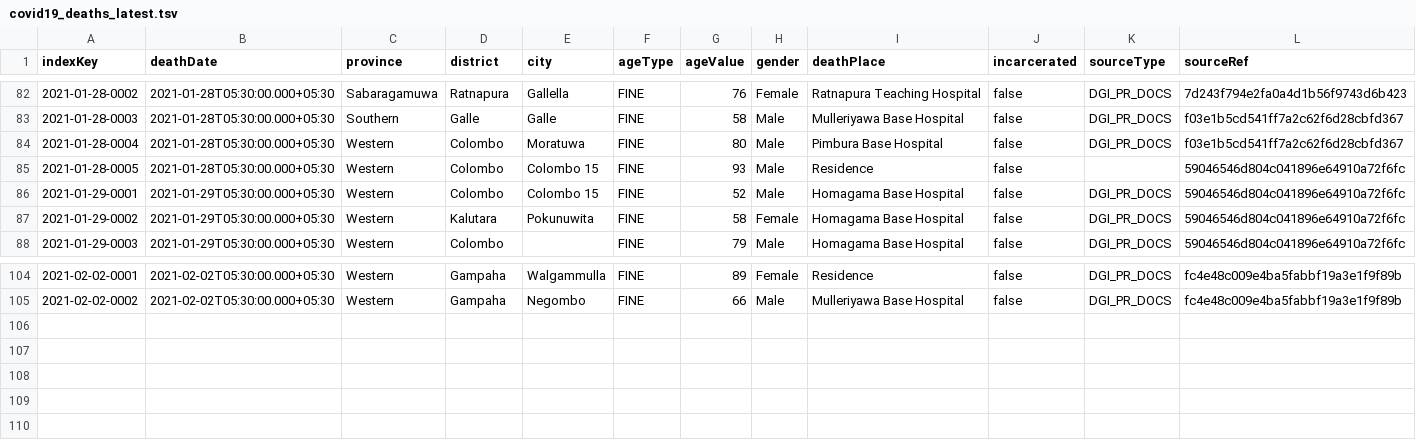
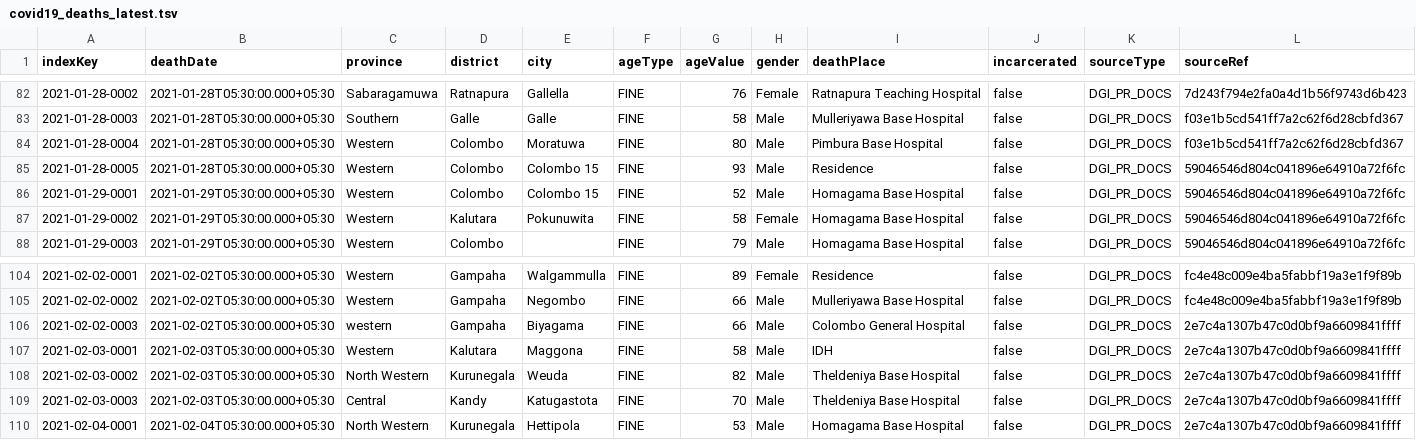
Before and after one commit to kaveenr/covid19-memorial-lk-data, a TSV file: data/covid19_deaths_latest.tsv, drawn as a sheet; only a part is shown, gaps mark what is left out.

```diff
--- a/data/covid19_deaths_latest.tsv
+++ b/data/covid19_deaths_latest.tsv
@@ -84,3 +84,3 @@ indexKey	deathDate	province	district	city	ageType	ageValue	gender	deathPlace	inc
 2021-01-28-0004	2021-01-28T05:30:00.000+05:30	Western	Colombo	Moratuwa	FINE	80	Male	Pimbura Base Hospital	false	DGI_PR_DOCS	f03e1b5cd541ff7a2c62f6d28cbfd367
-2021-01-28-0005	2021-01-28T05:30:00.000+05:30	Western	Colombo	Colombo 15	FINE	93	Male	Residence	false		59046546d804c041896e64910a72f6fc
+2021-01-28-0005	2021-01-28T05:30:00.000+05:30	Western	Colombo	Colombo 15	FINE	93	Male	Residence	false	DGI_PR_DOCS	59046546d804c041896e64910a72f6fc
 2021-01-29-0001	2021-01-29T05:30:00.000+05:30	Western	Colombo	Colombo 15	FINE	52	Male	Homagama Base Hospital	false	DGI_PR_DOCS	59046546d804c041896e64910a72f6fc
@@ -105 +105,6 @@ indexKey	deathDate	province	district	city	ageType	ageValue	gender	deathPlace	inc
 2021-02-02-0002	2021-02-02T05:30:00.000+05:30	Western	Gampaha	Negombo	FINE	66	Male	Mulleriyawa Base Hospital	false	DGI_PR_DOCS	fc4e48c009e4ba5fabbf19a3e1f9f89b
+2021-02-02-0003	2021-02-02T05:30:00.000+05:30	western	Gampaha	Biyagama	FINE	66	Male	Colombo General Hospital	false	DGI_PR_DOCS	2e7c4a1307b47c0d0bf9a6609841ffff
+2021-02-03-0001	2021-02-03T05:30:00.000+05:30	Western	Kalutara	Maggona	FINE	58	Male	IDH	false	DGI_PR_DOCS	2e7c4a1307b47c0d0bf9a6609841ffff
+2021-02-03-0002	2021-02-03T05:30:00.000+05:30	North Western	Kurunegala	Weuda	FINE	82	Male	Theldeniya Base Hospital	false	DGI_PR_DOCS	2e7c4a1307b47c0d0bf9a6609841ffff
+2021-02-03-0003	2021-02-03T05:30:00.000+05:30	Central	Kandy	Katugastota	FINE	70	Male	Theldeniya Base Hospital	false	DGI_PR_DOCS	2e7c4a1307b47c0d0bf9a6609841ffff
+2021-02-04-0001	2021-02-04T05:30:00.000+05:30	North Western	Kurunegala	Hettipola	FINE	53	Male	Homagama Base Hospital	false	DGI_PR_DOCS	2e7c4a1307b47c0d0bf9a6609841ffff
```
Also changed, not shown: 2 other files.
